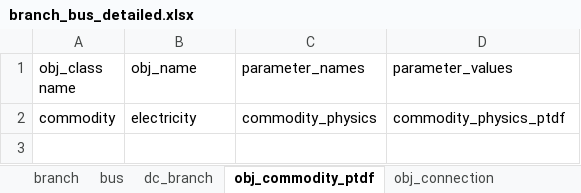
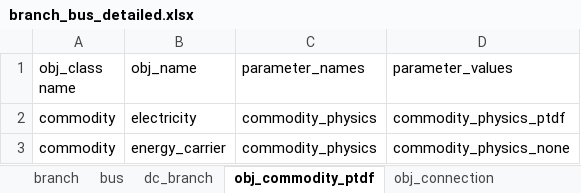
Before and after one commit to Spine-project/spinetoolbox_rts-glmc, an Excel workbook: spine_rts-gmlc/datasets/branch_bus_detailed.xlsx, sheet obj_commodity_ptdf, drawn as a sheet; values as stored, in another font and other column widths than the file's, no borders; the diff names each change by its address in the sheet, - before the commit and + after, or states it on an @@ line.

Commit message:
update data settings for activate ptdf calculation

```diff
--- a/spine_rts-gmlc/datasets/branch_bus_detailed.xlsx (sheet obj_commodity_ptdf)
+++ b/spine_rts-gmlc/datasets/branch_bus_detailed.xlsx (sheet obj_commodity_ptdf)
+row 3: commodity | energy_carrier | commodity_physics | commodity_physics_none
```
Also changed, not shown: other sheet tabs, 1 other file.
